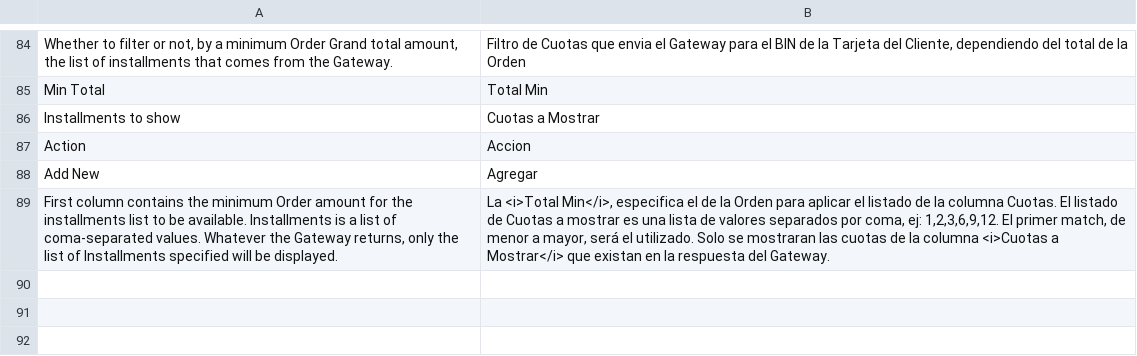
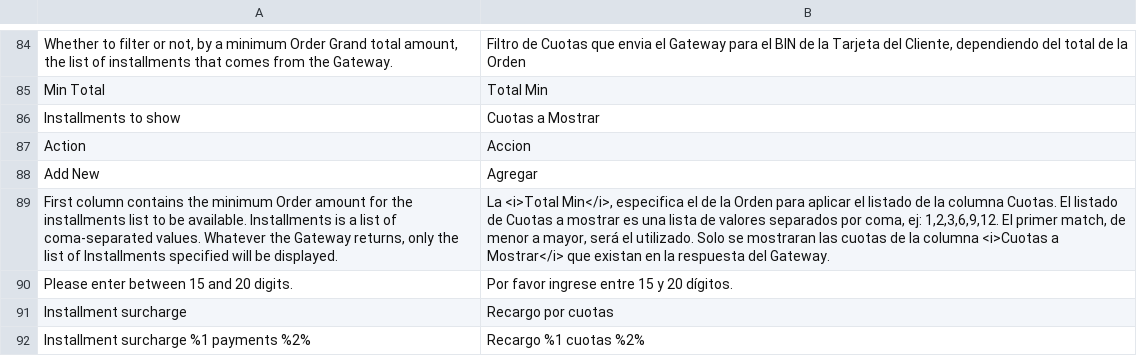
Before and after one commit to hypevar/line-adobe-commerce, a CSV file: Payment/i18n/es_AR.csv, drawn as a sheet; only a part is shown, gaps mark what is left out; the diff names each change by its address in the sheet, - before the commit and + after, or states it on an @@ line.

Commit message:
Update Line Payment module to 0.4.2

```diff
--- a/Payment/i18n/es_AR.csv
+++ b/Payment/i18n/es_AR.csv
+row 90: Please enter between 15 and 20 digits. | Por favor ingrese entre 15 y 20 dígitos.
+row 91: Installment surcharge | Recargo por cuotas
+row 92: Installment surcharge %1 payments %2% | Recargo %1 cuotas %2%
```
Also changed, not shown: 16 other files.
